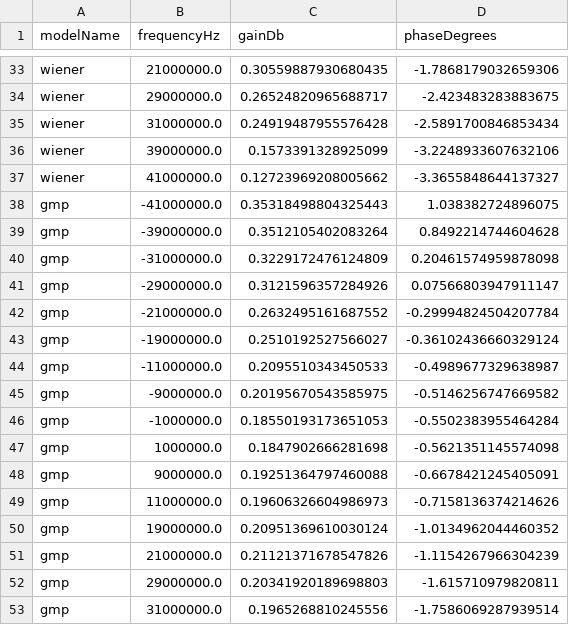
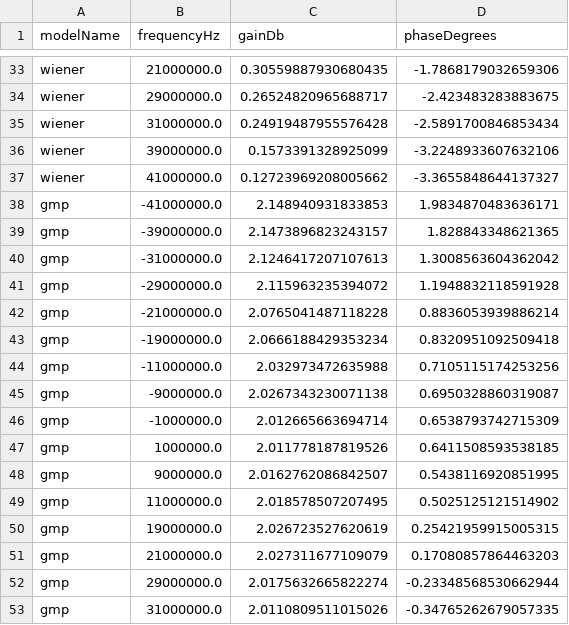
Before and after one commit to niyilu45/DPD_ILC, a CSV file: doc/images/pa_analyse/pa_frequency_response.csv, drawn as a sheet; only a part is shown, gaps mark what is left out; the diff covers the shown part only.

```diff
--- a/doc/images/pa_analyse/pa_frequency_response.csv
+++ b/doc/images/pa_analyse/pa_frequency_response.csv
@@ -37,17 +37,17 @@ wiener,39000000.0,0.1573391328925099,-3.2248933607632106
 wiener,41000000.0,0.12723969208005662,-3.3655848644137327
-gmp,-41000000.0,0.35318498804325443,1.038382724896075
-gmp,-39000000.0,0.3512105402083264,0.8492214744604628
-gmp,-31000000.0,0.3229172476124809,0.20461574959878098
-gmp,-29000000.0,0.3121596357284926,0.07566803947911147
-gmp,-21000000.0,0.2632495161687552,-0.29994824504207784
-gmp,-19000000.0,0.2510192527566027,-0.36102436660329124
-gmp,-11000000.0,0.2095510343450533,-0.4989677329638987
-gmp,-9000000.0,0.20195670543585975,-0.5146256747669582
-gmp,-1000000.0,0.18550193173651053,-0.5502383955464284
-gmp,1000000.0,0.1847902666281698,-0.5621351145574098
-gmp,9000000.0,0.19251364797460088,-0.6678421245405091
-gmp,11000000.0,0.19606326604986973,-0.7158136374214626
-gmp,19000000.0,0.20951369610030124,-1.0134962044460352
-gmp,21000000.0,0.21121371678547826,-1.1154267966304239
-gmp,29000000.0,0.20341920189698803,-1.615710979820811
-gmp,31000000.0,0.1965268810245556,-1.7586069287939514
+gmp,-41000000.0,2.148940931833853,1.9834870483636171
+gmp,-39000000.0,2.1473896823243157,1.828843348621365
+gmp,-31000000.0,2.1246417207107613,1.3008563604362042
+gmp,-29000000.0,2.115963235394072,1.1948832118591928
+gmp,-21000000.0,2.0765041487118228,0.8836053939886214
+gmp,-19000000.0,2.0666188429353234,0.8320951092509418
+gmp,-11000000.0,2.032973472635988,0.7105115174253256
+gmp,-9000000.0,2.0267343230071138,0.6950328860319087
+gmp,-1000000.0,2.012665663694714,0.6538793742715309
+gmp,1000000.0,2.011778187819526,0.6411508593538185
+gmp,9000000.0,2.0162762086842507,0.5438116920851995
+gmp,11000000.0,2.018578507207495,0.5025125121514902
+gmp,19000000.0,2.026723527620619,0.25421959915005315
+gmp,21000000.0,2.027311677109079,0.17080857864463203
+gmp,29000000.0,2.0175632665822274,-0.23348568530662944
+gmp,31000000.0,2.0110809511015026,-0.34765262679057335
```
Also changed, not shown: 4 edited cells elsewhere in this file, doc/images/channel_analyse/channel_dpd_improvements.csv, doc/images/pa_analyse/dpd_gmp/dpd_gmp_improvement_comparison.csv, 30 other files.
